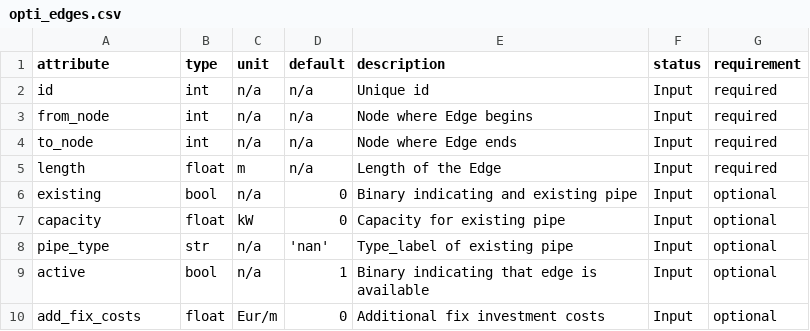
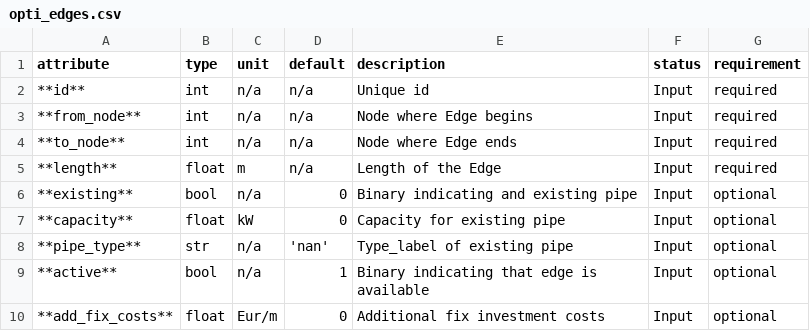
Before and after one commit to oemof/DHNx, a CSV file: docs/_static/opti_edges.csv, drawn as a sheet.

Commit message:
Add attribute describtion for consumers, producers, forks

```diff
--- a/docs/_static/opti_edges.csv
+++ b/docs/_static/opti_edges.csv
@@ -1,10 +1,10 @@
 attribute,type,unit,default,description,status,requirement
-id,int,n/a,n/a,Unique id,Input,required
-from_node,int,n/a,n/a,Node where Edge begins,Input,required
-to_node,int,n/a,n/a,Node where Edge ends,Input,required
-length,float,m,n/a,Length of the Edge,Input,required
-existing,bool,n/a,0,Binary indicating and existing pipe,Input,optional
-capacity,float,kW,0,Capacity for existing pipe,Input,optional
-pipe_type,str,n/a,'nan',Type_label of existing pipe,Input,optional
-active,bool,n/a,1,Binary indicating that edge is available,Input,optional
-add_fix_costs,float,Eur/m,0,Additional fix investment costs,Input,optional
+**id**,int,n/a,n/a,Unique id,Input,required
+**from_node**,int,n/a,n/a,Node where Edge begins,Input,required
+**to_node**,int,n/a,n/a,Node where Edge ends,Input,required
+**length**,float,m,n/a,Length of the Edge,Input,required
+**existing**,bool,n/a,0,Binary indicating and existing pipe,Input,optional
+**capacity**,float,kW,0,Capacity for existing pipe,Input,optional
+**pipe_type**,str,n/a,'nan',Type_label of existing pipe,Input,optional
+**active**,bool,n/a,1,Binary indicating that edge is available,Input,optional
+**add_fix_costs**,float,Eur/m,0,Additional fix investment costs,Input,optional
```
Also changed, not shown: 4 other files.
